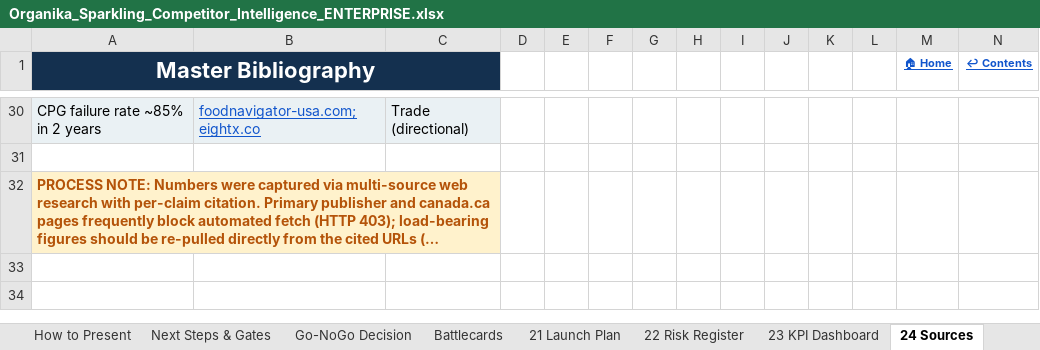
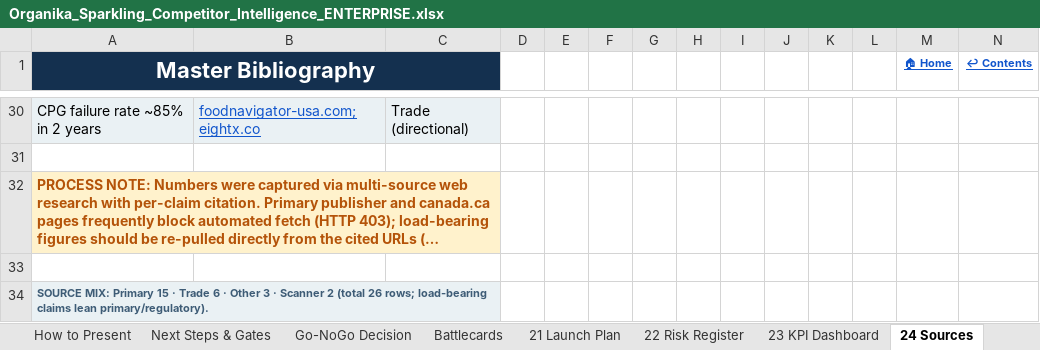
Before and after one commit to louisnto-cloud/my-first-project, an Excel workbook: Organika_Sparkling_Competitor_Intelligence_ENTERPRISE.xlsx, sheet 24 Sources, drawn as a sheet; only a part is shown, gaps mark what is left out; long unchanged cells end in …; values as stored, in another font and other column widths than the file's, no borders; the diff names each change by its address in the sheet, - before the commit and + after, or states it on an @@ line.

```diff
--- a/Organika_Sparkling_Competitor_Intelligence_ENTERPRISE.xlsx (sheet 24 Sources)
+++ b/Organika_Sparkling_Competitor_Intelligence_ENTERPRISE.xlsx (sheet 24 Sources)
+row 33: (empty)
+row 34: SOURCE MIX: Primary 15 · Trade 6 · Other 3 · Scanner 2 (total 26 rows; load-bearing claims lean primary/regulatory).
```
Also changed, not shown: sheet 🏠 Start Here, sheet 23 KPI Dashboard, hidden cells, charts or pictures, 3 other files.
